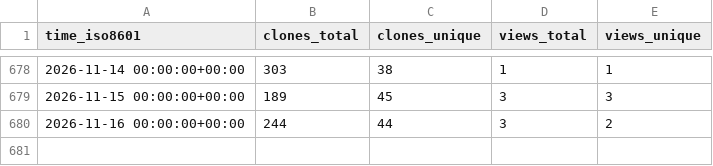
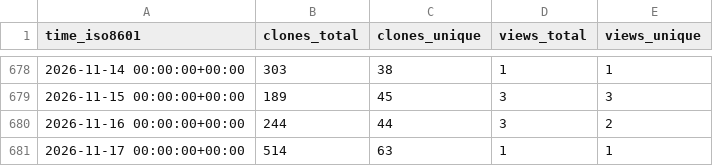
Before and after one commit to aria-ml/dataeval, a CSV file: aria-ml/dataeval/ghrs-data/views_clones_aggregate.csv, drawn as a sheet; only a part is shown, gaps mark what is left out.

```diff
--- a/aria-ml/dataeval/ghrs-data/views_clones_aggregate.csv
+++ b/aria-ml/dataeval/ghrs-data/views_clones_aggregate.csv
@@ -680 +680,2 @@ time_iso8601,clones_total,clones_unique,views_total,views_unique
 2026-11-16 00:00:00+00:00,244,44,3,2
+2026-11-17 00:00:00+00:00,514,63,1,1
```
Also changed, not shown: 1 other file.
